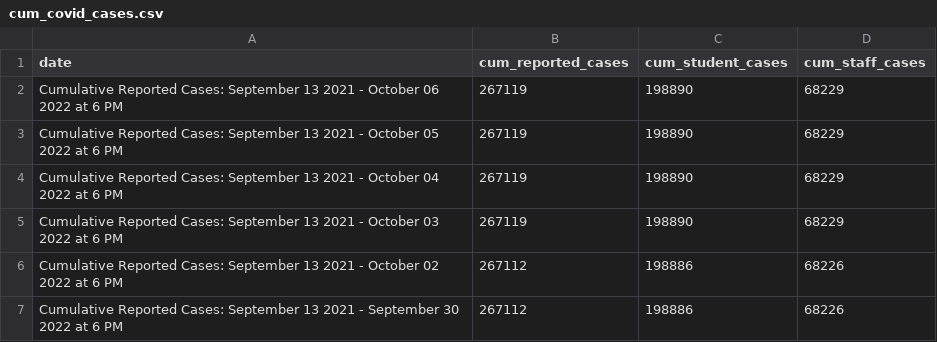
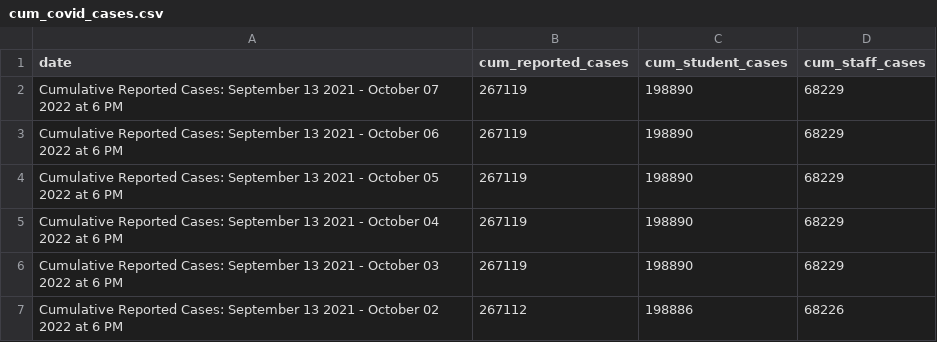
Before and after one commit to thecityny/doe-covid-stats-scraper, a CSV file: data/cum_covid_cases.csv, drawn as a sheet; only a part is shown; the shorter side is filled out with more unchanged rows.

```diff
--- a/data/cum_covid_cases.csv
+++ b/data/cum_covid_cases.csv
@@ -1,2 +1,3 @@
 date,cum_reported_cases,cum_student_cases,cum_staff_cases
+Cumulative Reported Cases: September 13 2021 - October 07 2022 at 6 PM,267119,198890,68229
 Cumulative Reported Cases: September 13 2021 - October 06 2022 at 6 PM,267119,198890,68229
```
Also changed, not shown: data/charter_actions.csv, data/doe_dece_actions.csv, 1 other file.
